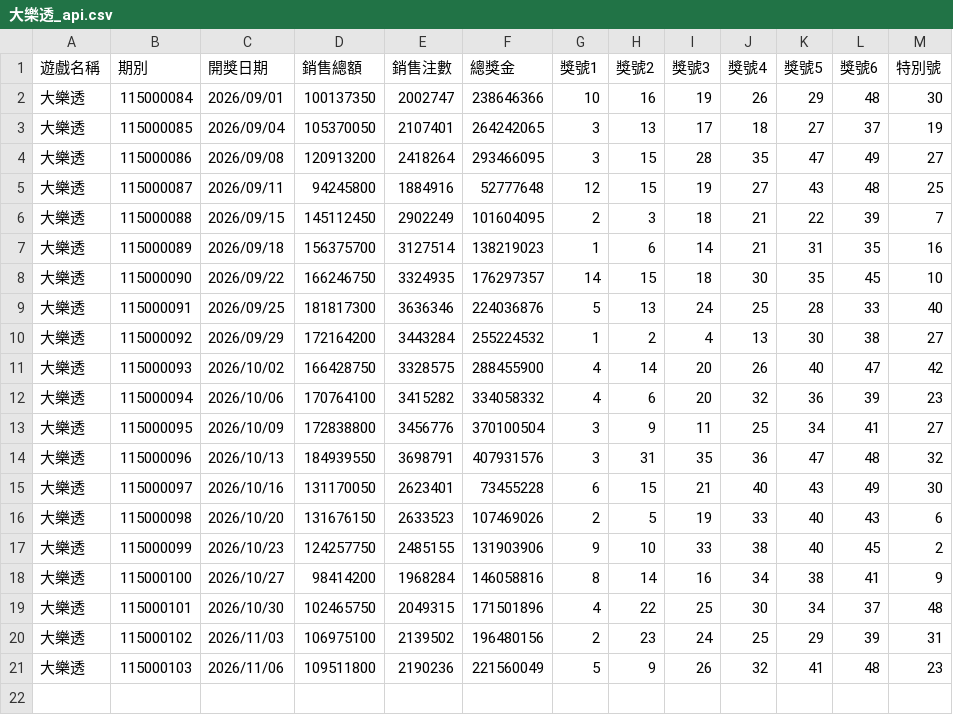
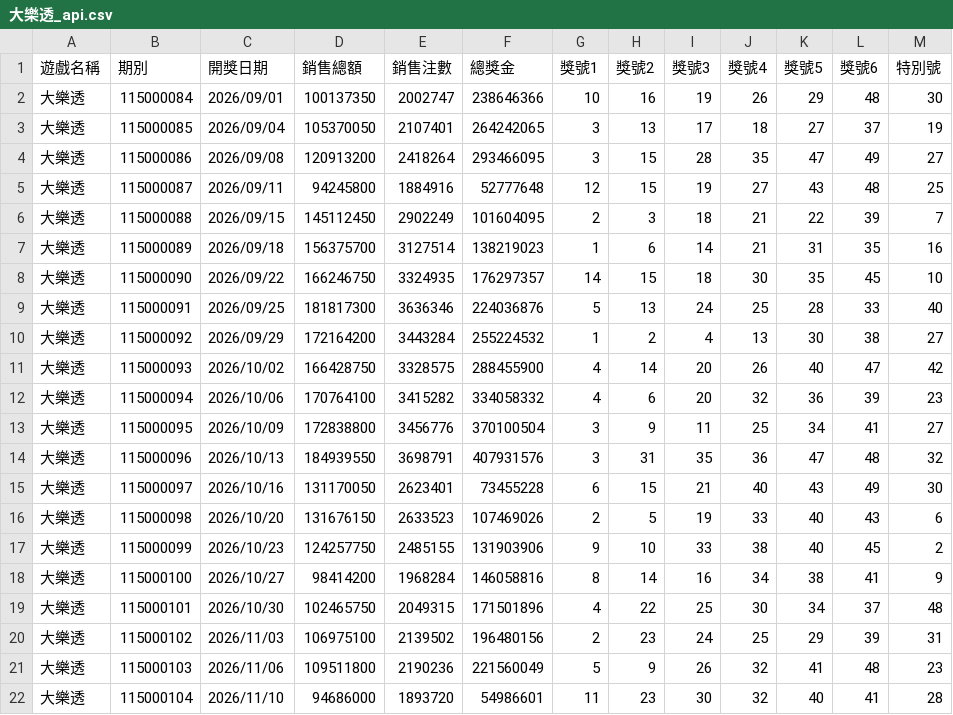
Before and after one commit to tongxiaooppo-boop/lotto-lucky, a CSV file: history/api/大樂透_api.csv, drawn as a sheet.

```diff
--- a/history/api/大樂透_api.csv
+++ b/history/api/大樂透_api.csv
@@ -21 +21,2 @@
 大樂透,115000103,2026/11/06,109511800,2190236,221560049,5,9,26,32,41,48,23
+大樂透,115000104,2026/11/10,94686000,1893720,54986601,11,23,30,32,40,41,28
```
Also changed, not shown: history/api/今彩539_api.csv, 3 other files.
